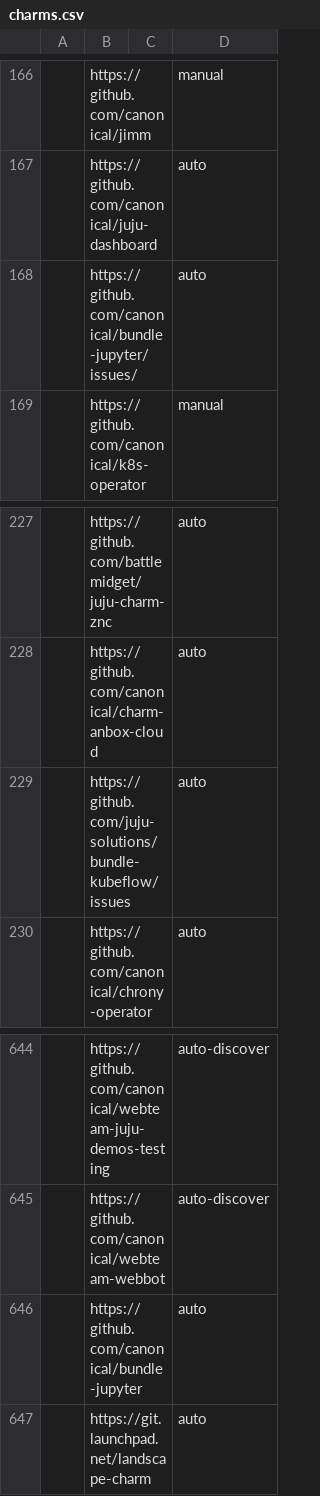
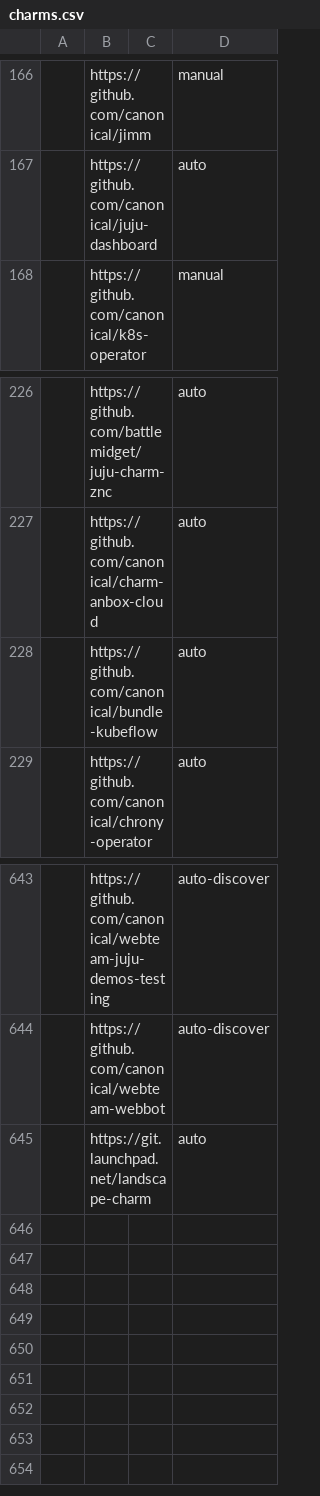
Before and after one commit to canonical/hyrum, a CSV file: charm-list/charms.csv, drawn as a sheet; only a part is shown, gaps mark what is left out; removed rows and columns are numbered as before the commit, all else as after; the diff names each change by its address in the sheet, - before the commit and + after, or states it on an @@ line.

```diff
--- a/charm-list/charms.csv
+++ b/charm-list/charms.csv
-row 168:  | https://github.com/canonical/bundle-jupyter/issues/ |  | auto
-B228: https://github.com/juju-solutions/bundle-kubeflow/issues
+B228: https://github.com/canonical/bundle-kubeflow
-row 646:  | https://github.com/canonical/bundle-jupyter |  | auto
```
Also changed, not shown: 1 other file.
